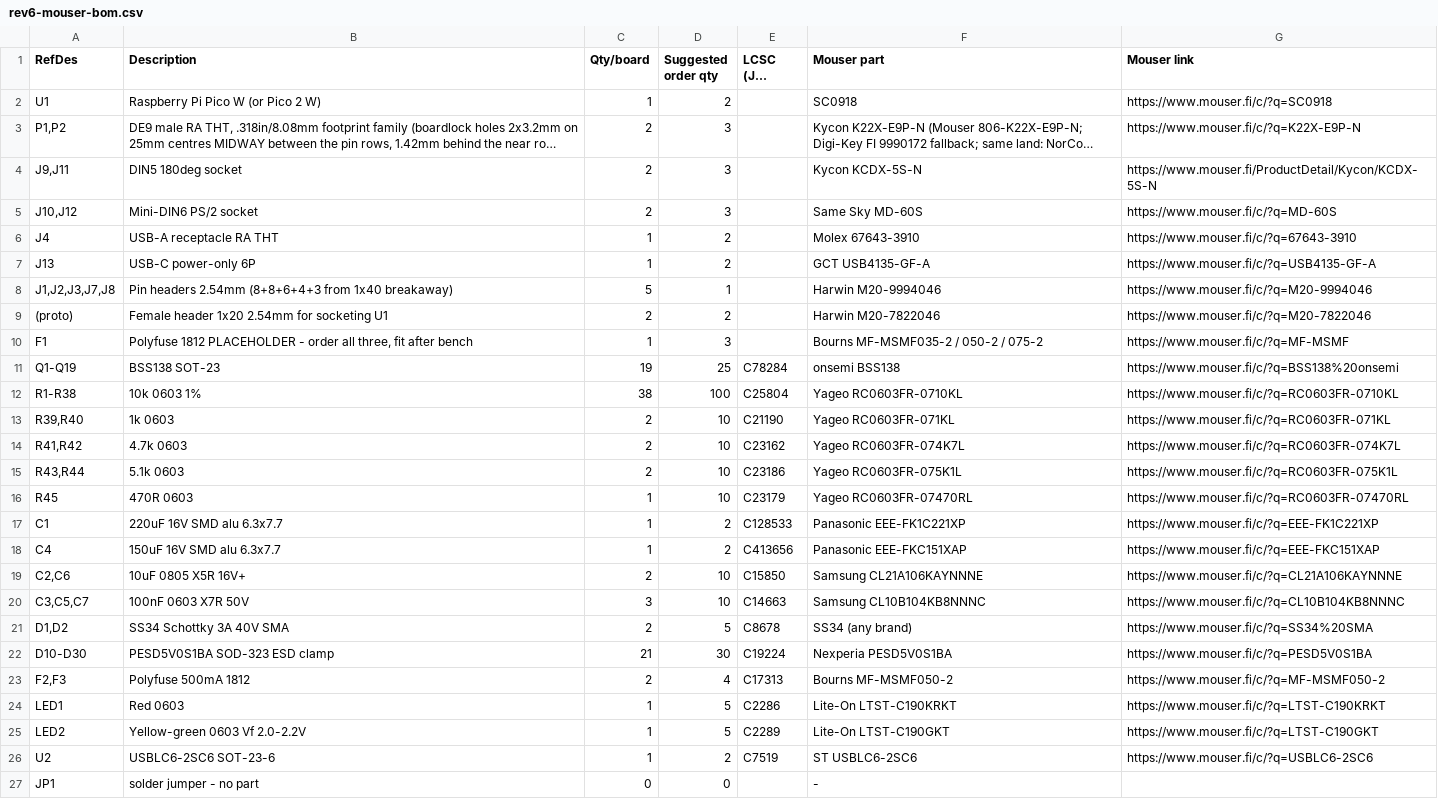
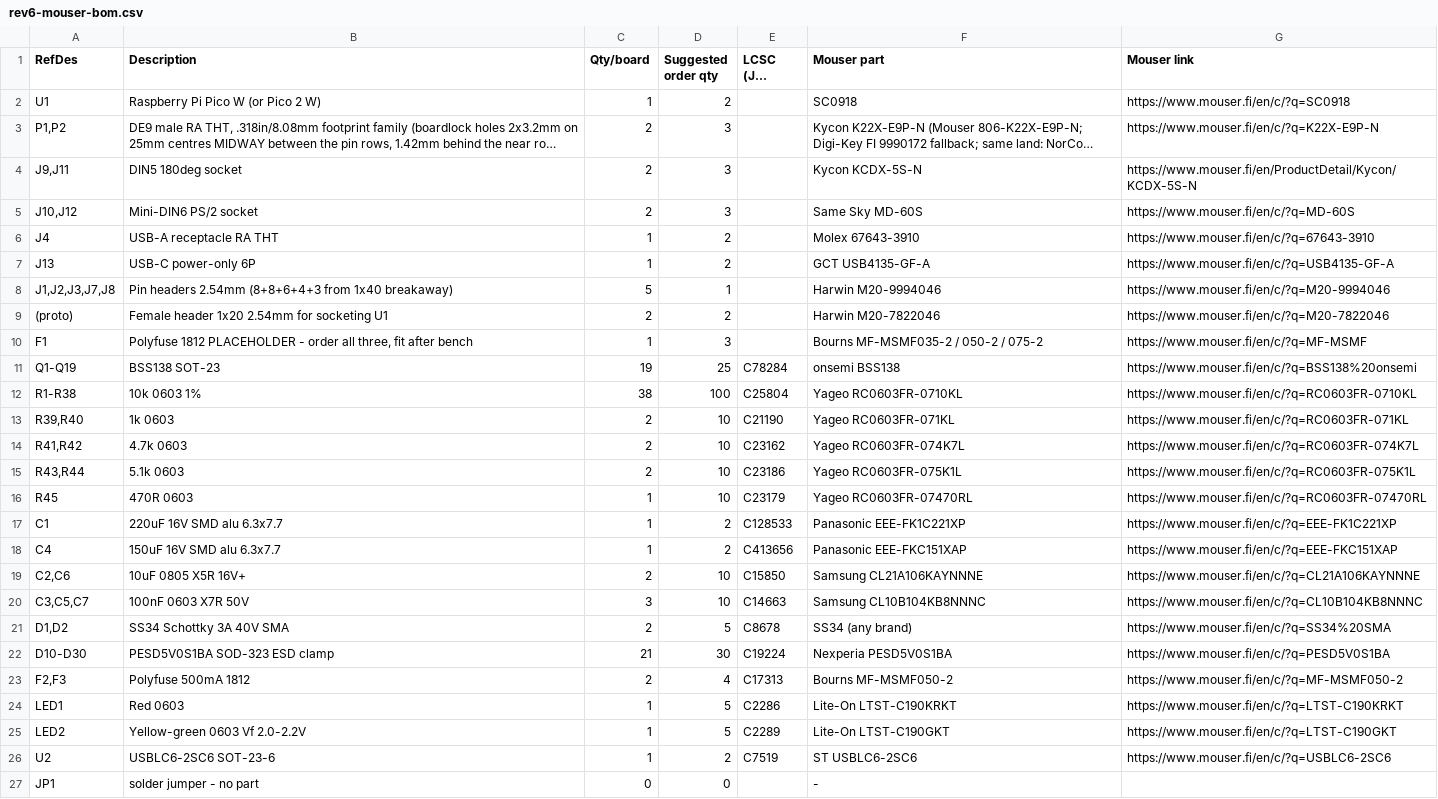
Before and after one commit to jusii/amigahid-pico-UX, a CSV file: kicad/rev6/rev6-mouser-bom.csv, drawn as a sheet; long unchanged cells end in …; the diff names each change by its address in the sheet, - before the commit and + after, or states it on an @@ line.

Commit message:
doc: use the locale-prefixed mouser url form throughout the boms

```diff
--- a/kicad/rev6/rev6-mouser-bom.csv
+++ b/kicad/rev6/rev6-mouser-bom.csv
-G2 (Mouser link): https://www.mouser.fi/c/?q=SC0918
+G2 (Mouser link): https://www.mouser.fi/en/c/?q=SC0918
-G3 (Mouser link): https://www.mouser.fi/c/?q=K22X-E9P-N
+G3 (Mouser link): https://www.mouser.fi/en/c/?q=K22X-E9P-N
-G4 (Mouser link): https://www.mouser.fi/ProductDetail/Kycon/KCDX-5S-N
+G4 (Mouser link): https://www.mouser.fi/en/ProductDetail/Kycon/KCDX-5S-N
-G5 (Mouser link): https://www.mouser.fi/c/?q=MD-60S
+G5 (Mouser link): https://www.mouser.fi/en/c/?q=MD-60S
-G6 (Mouser link): https://www.mouser.fi/c/?q=67643-3910
+G6 (Mouser link): https://www.mouser.fi/en/c/?q=67643-3910
-G7 (Mouser link): https://www.mouser.fi/c/?q=USB4135-GF-A
+G7 (Mouser link): https://www.mouser.fi/en/c/?q=USB4135-GF-A
-G8 (Mouser link): https://www.mouser.fi/c/?q=M20-9994046
+G8 (Mouser link): https://www.mouser.fi/en/c/?q=M20-9994046
-G9 (Mouser link): https://www.mouser.fi/c/?q=M20-7822046
+G9 (Mouser link): https://www.mouser.fi/en/c/?q=M20-7822046
-G10 (Mouser link): https://www.mouser.fi/c/?q=MF-MSMF
+G10 (Mouser link): https://www.mouser.fi/en/c/?q=MF-MSMF
-G11 (Mouser link): https://www.mouser.fi/c/?q=BSS138%20onsemi
+G11 (Mouser link): https://www.mouser.fi/en/c/?q=BSS138%20onsemi
-G12 (Mouser link): https://www.mouser.fi/c/?q=RC0603FR-0710KL
+G12 (Mouser link): https://www.mouser.fi/en/c/?q=RC0603FR-0710KL
-G13 (Mouser link): https://www.mouser.fi/c/?q=RC0603FR-071KL
+G13 (Mouser link): https://www.mouser.fi/en/c/?q=RC0603FR-071KL
-G14 (Mouser link): https://www.mouser.fi/c/?q=RC0603FR-074K7L
+G14 (Mouser link): https://www.mouser.fi/en/c/?q=RC0603FR-074K7L
-G15 (Mouser link): https://www.mouser.fi/c/?q=RC0603FR-075K1L
+G15 (Mouser link): https://www.mouser.fi/en/c/?q=RC0603FR-075K1L
-G16 (Mouser link): https://www.mouser.fi/c/?q=RC0603FR-07470RL
+G16 (Mouser link): https://www.mouser.fi/en/c/?q=RC0603FR-07470RL
-G17 (Mouser link): https://www.mouser.fi/c/?q=EEE-FK1C221XP
+G17 (Mouser link): https://www.mouser.fi/en/c/?q=EEE-FK1C221XP
-G18 (Mouser link): https://www.mouser.fi/c/?q=EEE-FKC151XAP
+G18 (Mouser link): https://www.mouser.fi/en/c/?q=EEE-FKC151XAP
-G19 (Mouser link): https://www.mouser.fi/c/?q=CL21A106KAYNNNE
+G19 (Mouser link): https://www.mouser.fi/en/c/?q=CL21A106KAYNNNE
-G20 (Mouser link): https://www.mouser.fi/c/?q=CL10B104KB8NNNC
+G20 (Mouser link): https://www.mouser.fi/en/c/?q=CL10B104KB8NNNC
-G21 (Mouser link): https://www.mouser.fi/c/?q=SS34%20SMA
+G21 (Mouser link): https://www.mouser.fi/en/c/?q=SS34%20SMA
-G22 (Mouser link): https://www.mouser.fi/c/?q=PESD5V0S1BA
+G22 (Mouser link): https://www.mouser.fi/en/c/?q=PESD5V0S1BA
-G23 (Mouser link): https://www.mouser.fi/c/?q=MF-MSMF050-2
+G23 (Mouser link): https://www.mouser.fi/en/c/?q=MF-MSMF050-2
-G24 (Mouser link): https://www.mouser.fi/c/?q=LTST-C190KRKT
+G24 (Mouser link): https://www.mouser.fi/en/c/?q=LTST-C190KRKT
-G25 (Mouser link): https://www.mouser.fi/c/?q=LTST-C190GKT
+G25 (Mouser link): https://www.mouser.fi/en/c/?q=LTST-C190GKT
-G26 (Mouser link): https://www.mouser.fi/c/?q=USBLC6-2SC6
+G26 (Mouser link): https://www.mouser.fi/en/c/?q=USBLC6-2SC6
```
Also changed, not shown: 2 other files.
